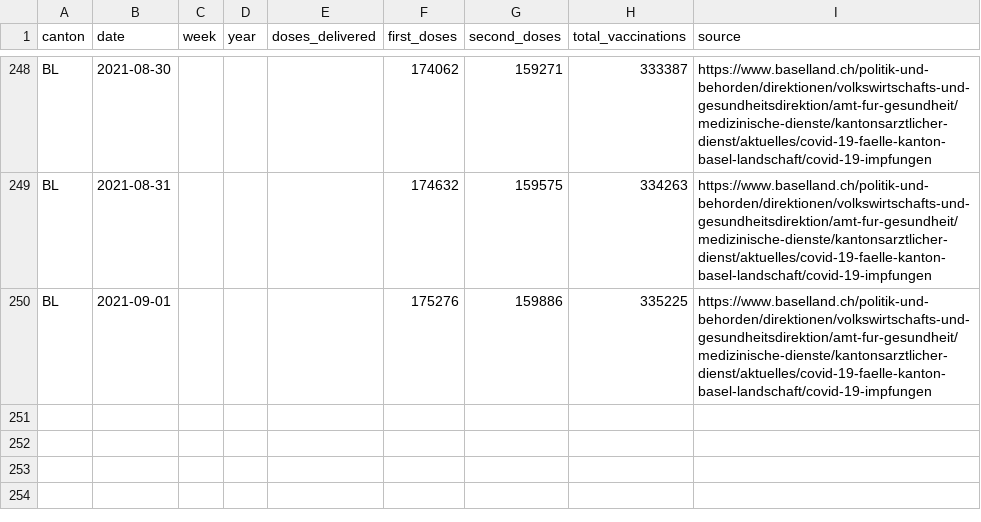
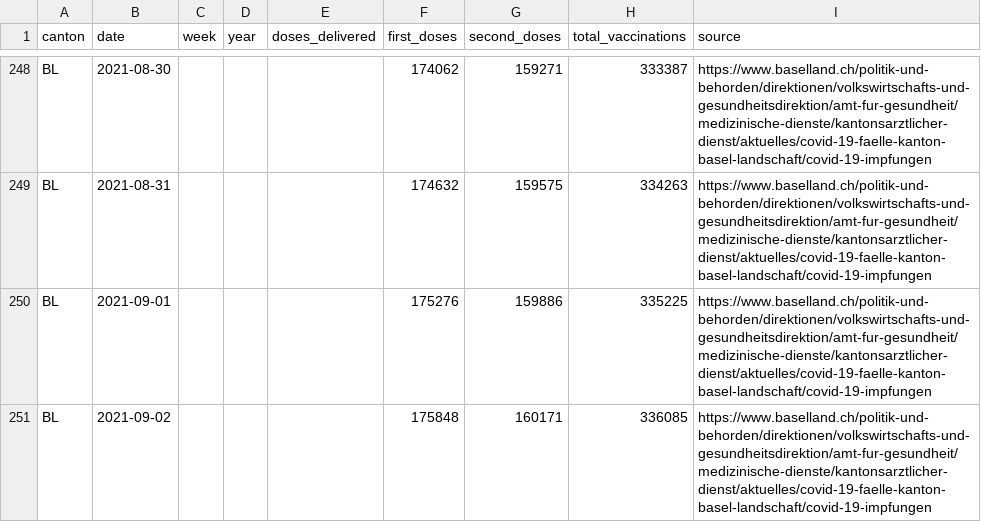
Before and after one commit to maekke/vaccination_data, a CSV file: vaccination_data_bl.csv, drawn as a sheet; only a part is shown, gaps mark what is left out; the diff names each change by its address in the sheet, - before the commit and + after, or states it on an @@ line.

```diff
--- a/vaccination_data_bl.csv
+++ b/vaccination_data_bl.csv
+row 251: BL | 2021-09-02 |  |  |  | 175848 | 160171 | 336085 | https://www.baselland.ch/politik-und-behorden/direktionen/volkswirtschafts-und-gesundheitsdirektion/amt-fur-gesundheit/medizinische-dienste/kantonsarztlicher-dienst/aktuelles/covid-19-faelle-kanton-basel-landschaft/covid-19-impfungen
```
Also changed, not shown: vaccination_data_be.csv, vaccination_data_ti.csv, 2 other files.
